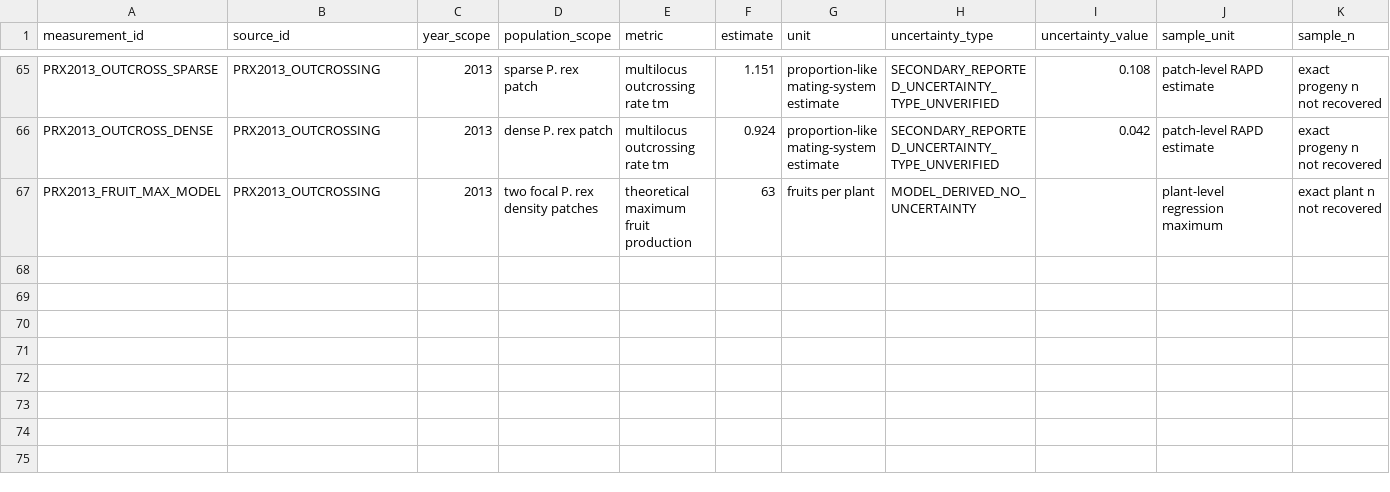
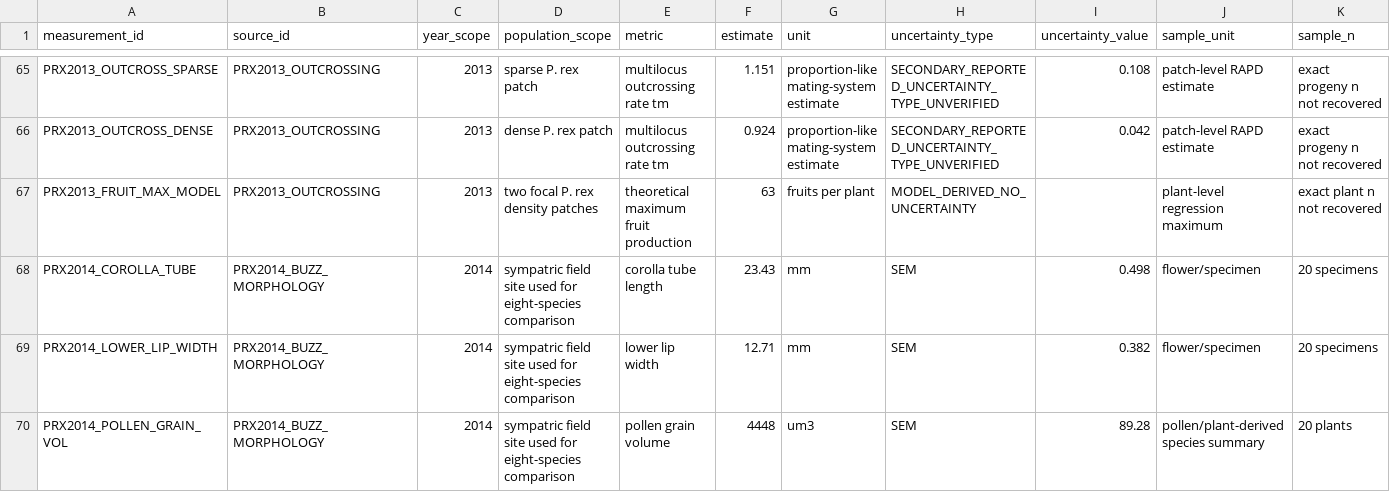
Before and after one commit to zuizui0223/sch, a CSV file: empirical/architecture/PEDICULARIS_PUBLISHED_EMPIRICAL_PRIORS_V1.csv, drawn as a sheet; only a part is shown, gaps mark what is left out; rows hold the shown columns only; the diff names each change by its address in the sheet, - before the commit and + after, or states it on an @@ line.

Commit message:
Add focal P. rex morphology and pollen-grain measurements

```diff
--- a/empirical/architecture/PEDICULARIS_PUBLISHED_EMPIRICAL_PRIORS_V1.csv
+++ b/empirical/architecture/PEDICULARIS_PUBLISHED_EMPIRICAL_PRIORS_V1.csv
+row 68: PRX2014_COROLLA_TUBE | PRX2014_BUZZ_MORPHOLOGY | 2014 | sympatric field site used for eight-species comparison | corolla tube length | 23.43 | mm | SEM | 0.498 | flower/specimen | 20 specimens
+row 69: PRX2014_LOWER_LIP_WIDTH | PRX2014_BUZZ_MORPHOLOGY | 2014 | sympatric field site used for eight-species comparison | lower lip width | 12.71 | mm | SEM | 0.382 | flower/specimen | 20 specimens
+row 70: PRX2014_POLLEN_GRAIN_VOL | PRX2014_BUZZ_MORPHOLOGY | 2014 | sympatric field site used for eight-species comparison | pollen grain volume | 4448 | um3 | SEM | 89.28 | pollen/plant-derived species summary | 20 plants
```
